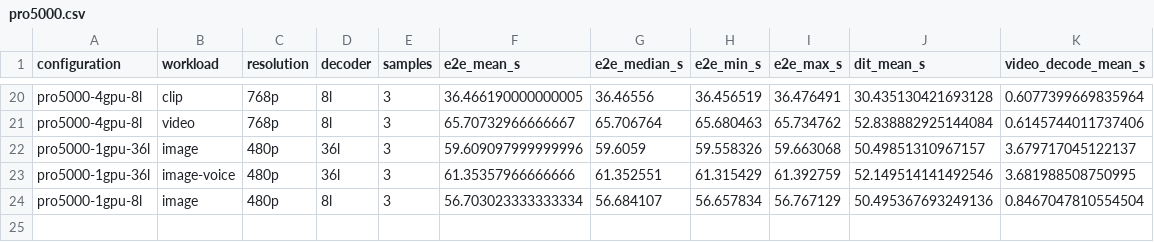
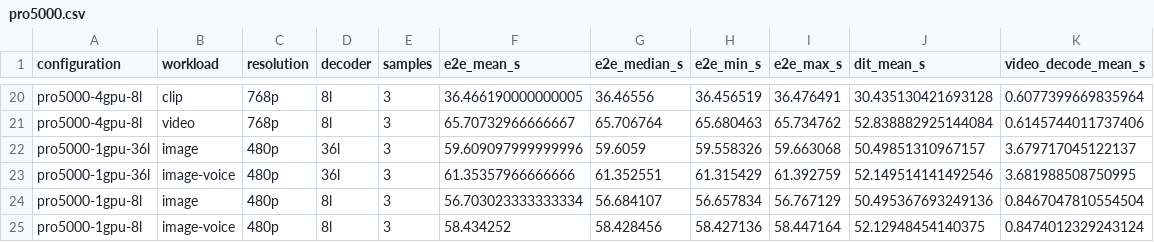
Before and after one commit to lishunyang12/fasth3-omni-evaluation-20261018, a CSV file: pro5000-4gpu/omni-local/pro5000.csv, drawn as a sheet; only a part is shown, gaps mark what is left out; the diff names each change by its address in the sheet, - before the commit and + after, or states it on an @@ line.

Commit message:
Update PRO 5000 results (24/40 configurations)

```diff
--- a/pro5000-4gpu/omni-local/pro5000.csv
+++ b/pro5000-4gpu/omni-local/pro5000.csv
+row 25: pro5000-1gpu-8l | image-voice | 480p | 8l | 3 | 58.434252 | 58.428456 | 58.427136 | 58.447164 | 52.12948454140375 | 0.8474012329243124
```
Also changed, not shown: 3 other files.
